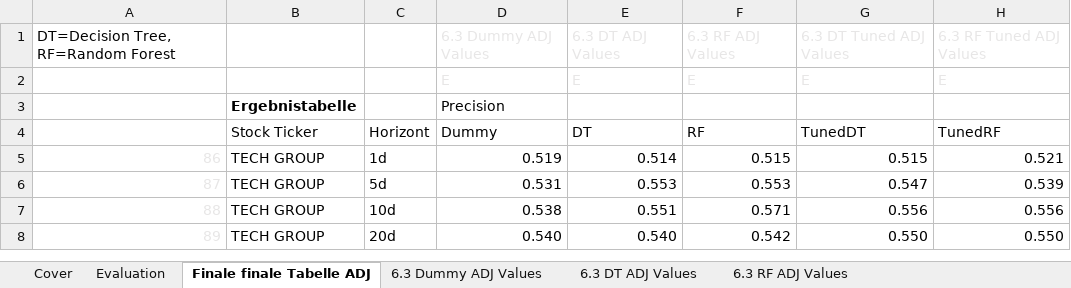
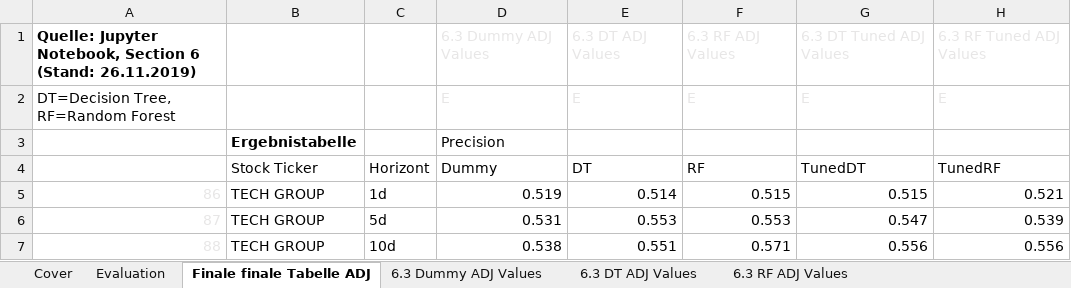
Before and after one commit to feschu/BSc-Thesis-ML, an Excel workbook: Notes/Evaluation_final.xlsm, sheet Finale finale Tabelle ADJ, drawn as a sheet; only a part is shown; the shorter side is filled out with more unchanged rows; values as stored, in another font and other column widths than the file's, no borders; the diff names each change by its address in the sheet, - before the commit and + after, or states it on an @@ line.

```diff
--- a/Notes/Evaluation_final.xlsm (sheet Finale finale Tabelle ADJ)
+++ b/Notes/Evaluation_final.xlsm (sheet Finale finale Tabelle ADJ)
-A1: DT=Decision Tree, RF=Random Forest
+A1: Quelle: Jupyter Notebook, Section 6 (Stand: 26.11.2019)
-A1 bold: off
+A1 bold: on
-A2: (empty)
+A2: DT=Decision Tree, RF=Random Forest
```
Also changed, not shown: sheet 6.3 DT Tuned ADJ Values, sheet 6.3 RF Tuned ADJ Values, sheet 6.3 RF ADJ Values, sheet 6.3 Dummy ADJ Values, sheet 6.3 DT ADJ Values, other sheet tabs, 1 other file.
